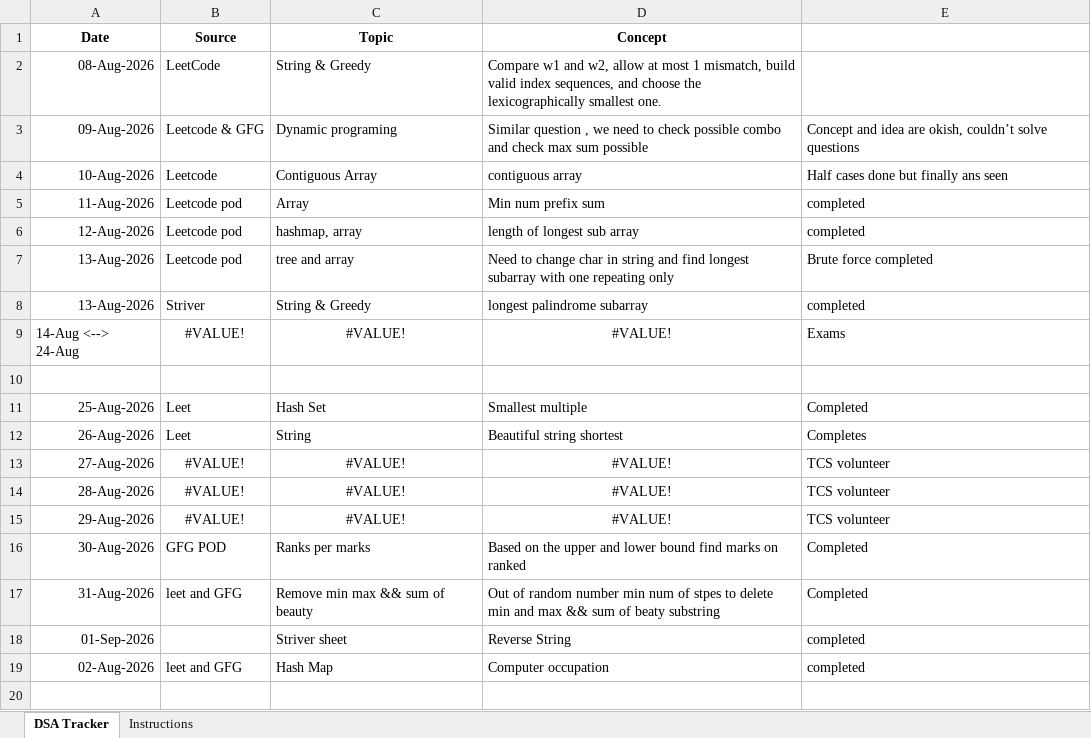
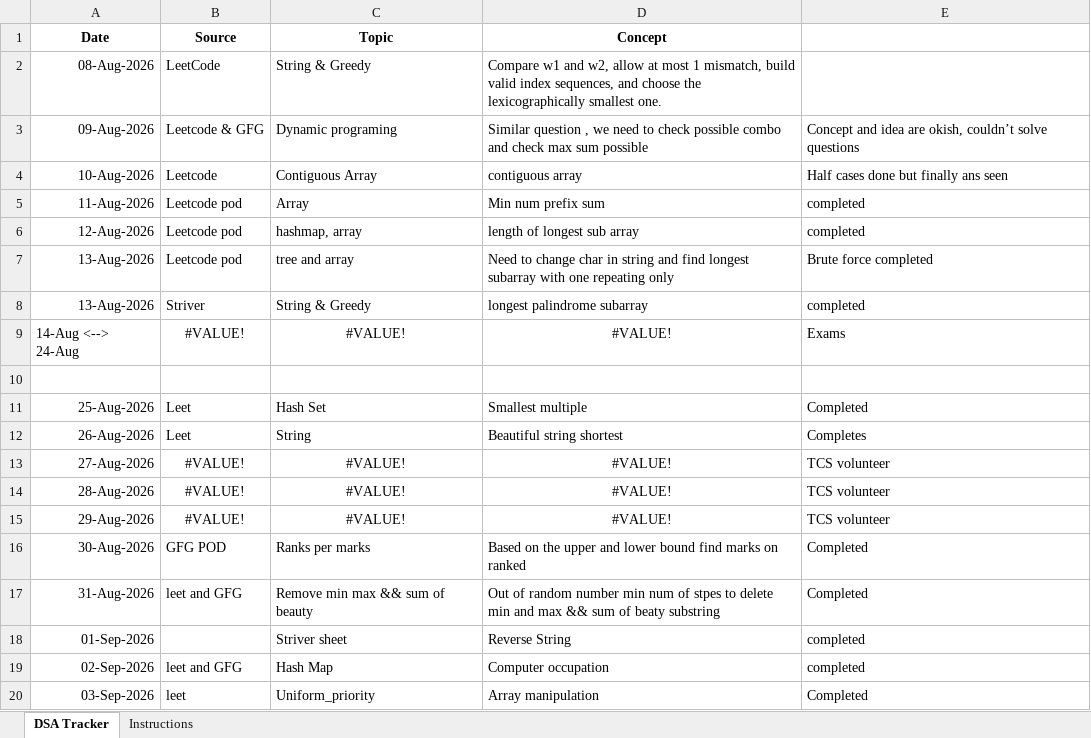
Before and after one commit to jayanthid557/Leet-codes-DSA-Journey, an Excel workbook: DSA_Tracker.xlsx, sheet DSA Tracker, drawn as a sheet; values as stored, in another font and other column widths than the file's, no borders; the diff names each change by its address in the sheet, - before the commit and + after, or states it on an @@ line.

```diff
--- a/DSA_Tracker.xlsx (sheet DSA Tracker)
+++ b/DSA_Tracker.xlsx (sheet DSA Tracker)
-A19 (Date): 02-Aug-2026
+A19 (Date): 02-Sep-2026
+row 20: 03-Sep-2026 | leet | Uniform_priority | Array manipulation | Completed
```
Also changed, not shown: 2 other files.
